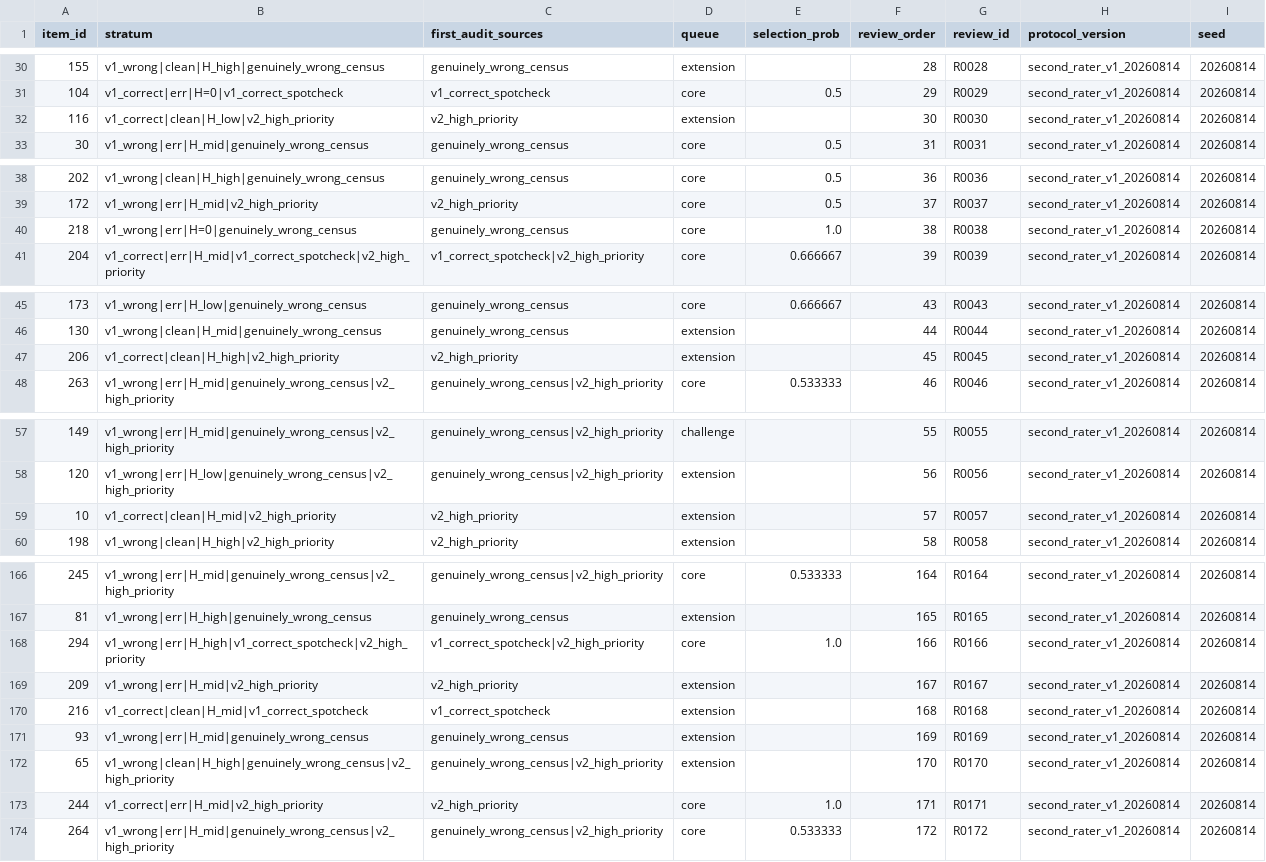
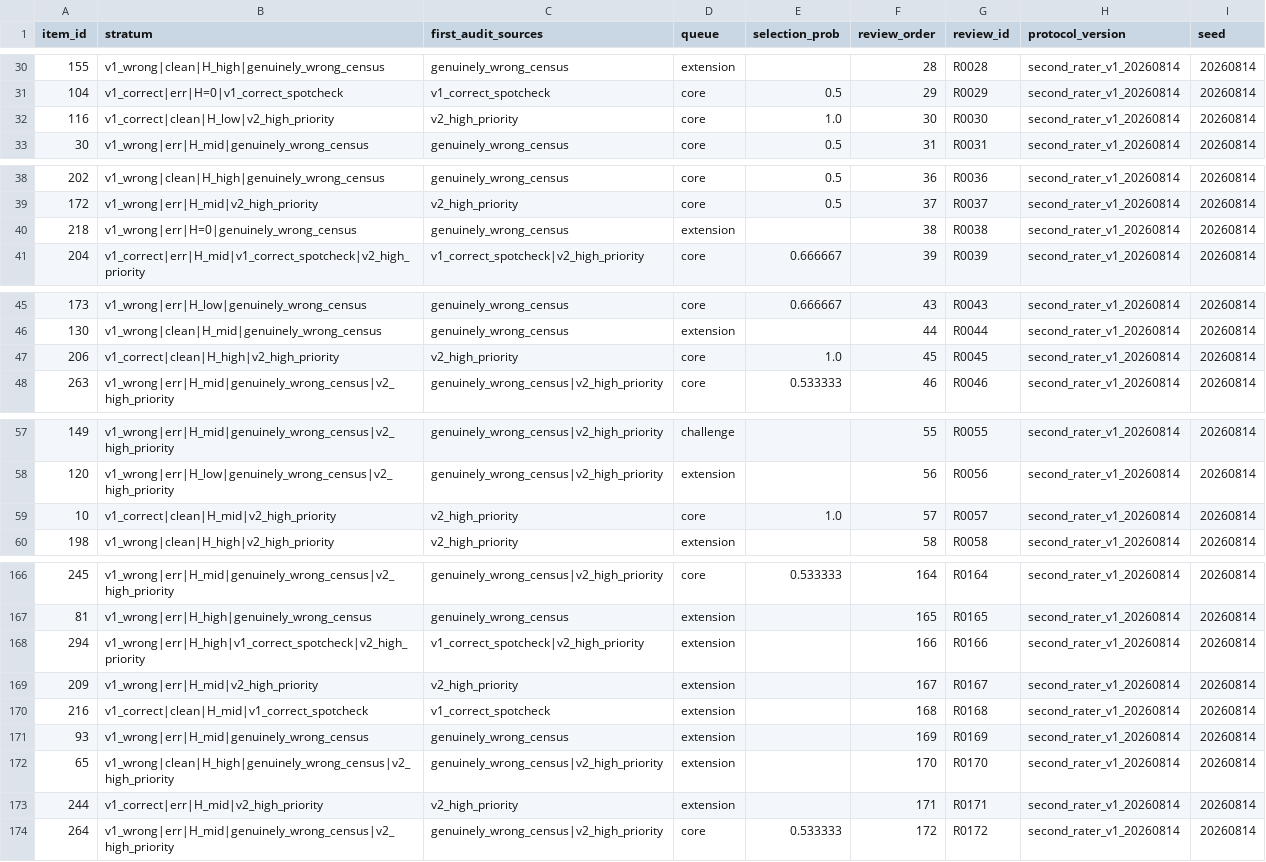
Before and after one commit to sepehrmaleki369/uncertainty-math-vlm, a CSV file: reference/wacv_evaluation_artifact/second_rater_queue.csv, drawn as a sheet; only a part is shown, gaps mark what is left out; the diff covers the shown part only.

```diff
--- a/reference/wacv_evaluation_artifact/second_rater_queue.csv
+++ b/reference/wacv_evaluation_artifact/second_rater_queue.csv
@@ -31,3 +31,3 @@ item_id,stratum,first_audit_sources,queue,selection_prob,review_order,review_id,
 104,v1_correct|err|H=0|v1_correct_spotcheck,v1_correct_spotcheck,core,0.5,29,R0029,second_rater_v1_20260814,20260814
-116,v1_correct|clean|H_low|v2_high_priority,v2_high_priority,extension,,30,R0030,second_rater_v1_20260814,20260814
+116,v1_correct|clean|H_low|v2_high_priority,v2_high_priority,core,1.0,30,R0030,second_rater_v1_20260814,20260814
 30,v1_wrong|err|H_mid|genuinely_wrong_census,genuinely_wrong_census,core,0.5,31,R0031,second_rater_v1_20260814,20260814
@@ -39,3 +39,3 @@ item_id,stratum,first_audit_sources,queue,selection_prob,review_order,review_id,
 172,v1_wrong|err|H_mid|v2_high_priority,v2_high_priority,core,0.5,37,R0037,second_rater_v1_20260814,20260814
-218,v1_wrong|err|H=0|genuinely_wrong_census,genuinely_wrong_census,core,1.0,38,R0038,second_rater_v1_20260814,20260814
+218,v1_wrong|err|H=0|genuinely_wrong_census,genuinely_wrong_census,extension,,38,R0038,second_rater_v1_20260814,20260814
 204,v1_correct|err|H_mid|v1_correct_spotcheck|v2_high_priority,v1_correct_spotcheck|v2_high_priority,core,0.666667,39,R0039,second_rater_v1_20260814,20260814
@@ -46,3 +46,3 @@ item_id,stratum,first_audit_sources,queue,selection_prob,review_order,review_id,
 130,v1_wrong|clean|H_mid|genuinely_wrong_census,genuinely_wrong_census,extension,,44,R0044,second_rater_v1_20260814,20260814
-206,v1_correct|clean|H_high|v2_high_priority,v2_high_priority,extension,,45,R0045,second_rater_v1_20260814,20260814
+206,v1_correct|clean|H_high|v2_high_priority,v2_high_priority,core,1.0,45,R0045,second_rater_v1_20260814,20260814
 263,v1_wrong|err|H_mid|genuinely_wrong_census|v2_high_priority,genuinely_wrong_census|v2_high_priority,core,0.533333,46,R0046,second_rater_v1_20260814,20260814
@@ -58,3 +58,3 @@ item_id,stratum,first_audit_sources,queue,selection_prob,review_order,review_id,
 120,v1_wrong|err|H_low|genuinely_wrong_census|v2_high_priority,genuinely_wrong_census|v2_high_priority,extension,,56,R0056,second_rater_v1_20260814,20260814
-10,v1_correct|clean|H_mid|v2_high_priority,v2_high_priority,extension,,57,R0057,second_rater_v1_20260814,20260814
+10,v1_correct|clean|H_mid|v2_high_priority,v2_high_priority,core,1.0,57,R0057,second_rater_v1_20260814,20260814
 198,v1_wrong|clean|H_high|v2_high_priority,v2_high_priority,extension,,58,R0058,second_rater_v1_20260814,20260814
@@ -167,3 +167,3 @@ item_id,stratum,first_audit_sources,queue,selection_prob,review_order,review_id,
 81,v1_wrong|err|H_high|genuinely_wrong_census,genuinely_wrong_census,extension,,165,R0165,second_rater_v1_20260814,20260814
-294,v1_wrong|err|H_high|v1_correct_spotcheck|v2_high_priority,v1_correct_spotcheck|v2_high_priority,core,1.0,166,R0166,second_rater_v1_20260814,20260814
+294,v1_wrong|err|H_high|v1_correct_spotcheck|v2_high_priority,v1_correct_spotcheck|v2_high_priority,extension,,166,R0166,second_rater_v1_20260814,20260814
 209,v1_wrong|err|H_mid|v2_high_priority,v2_high_priority,extension,,167,R0167,second_rater_v1_20260814,20260814
@@ -172,3 +172,3 @@ item_id,stratum,first_audit_sources,queue,selection_prob,review_order,review_id,
 65,v1_wrong|clean|H_high|genuinely_wrong_census|v2_high_priority,genuinely_wrong_census|v2_high_priority,extension,,170,R0170,second_rater_v1_20260814,20260814
-244,v1_correct|err|H_mid|v2_high_priority,v2_high_priority,core,1.0,171,R0171,second_rater_v1_20260814,20260814
+244,v1_correct|err|H_mid|v2_high_priority,v2_high_priority,extension,,171,R0171,second_rater_v1_20260814,20260814
 264,v1_wrong|err|H_mid|genuinely_wrong_census|v2_high_priority,genuinely_wrong_census|v2_high_priority,core,0.533333,172,R0172,second_rater_v1_20260814,20260814
```
Also changed, not shown: 4 edited cells elsewhere in this file, 4 other files.
